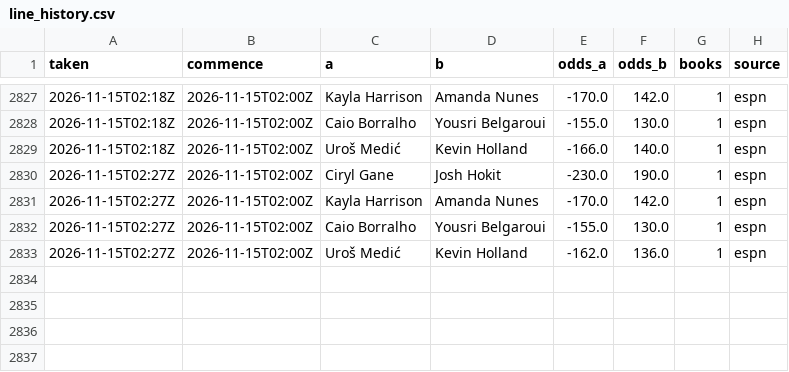
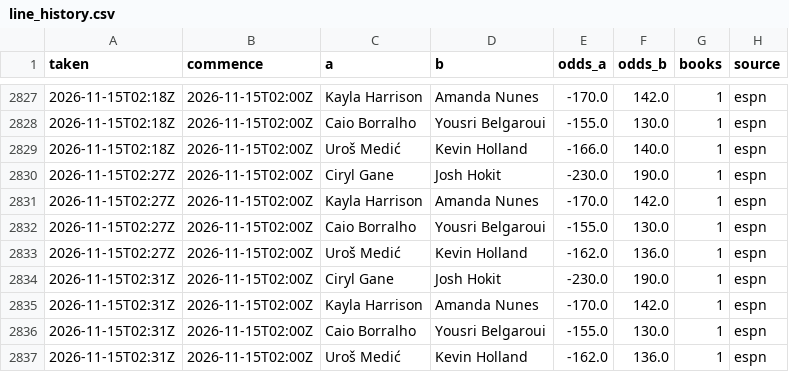
Before and after one commit to Jono-bit-trade/jonos-ufc-picks, a CSV file: data/line_history.csv, drawn as a sheet; only a part is shown, gaps mark what is left out.

```diff
--- a/data/line_history.csv
+++ b/data/line_history.csv
@@ -2833 +2833,5 @@ taken,commence,a,b,odds_a,odds_b,books,source
 2026-11-15T02:27Z,2026-11-15T02:00Z,Uroš Medić,Kevin Holland,-162.0,136.0,1,espn
+2026-11-15T02:31Z,2026-11-15T02:00Z,Ciryl Gane,Josh Hokit,-230.0,190.0,1,espn
+2026-11-15T02:31Z,2026-11-15T02:00Z,Kayla Harrison,Amanda Nunes,-170.0,142.0,1,espn
+2026-11-15T02:31Z,2026-11-15T02:00Z,Caio Borralho,Yousri Belgaroui,-155.0,130.0,1,espn
+2026-11-15T02:31Z,2026-11-15T02:00Z,Uroš Medić,Kevin Holland,-162.0,136.0,1,espn
```
Also changed, not shown: data/espn_card.csv, data/pick_log.csv, 4 other files.
